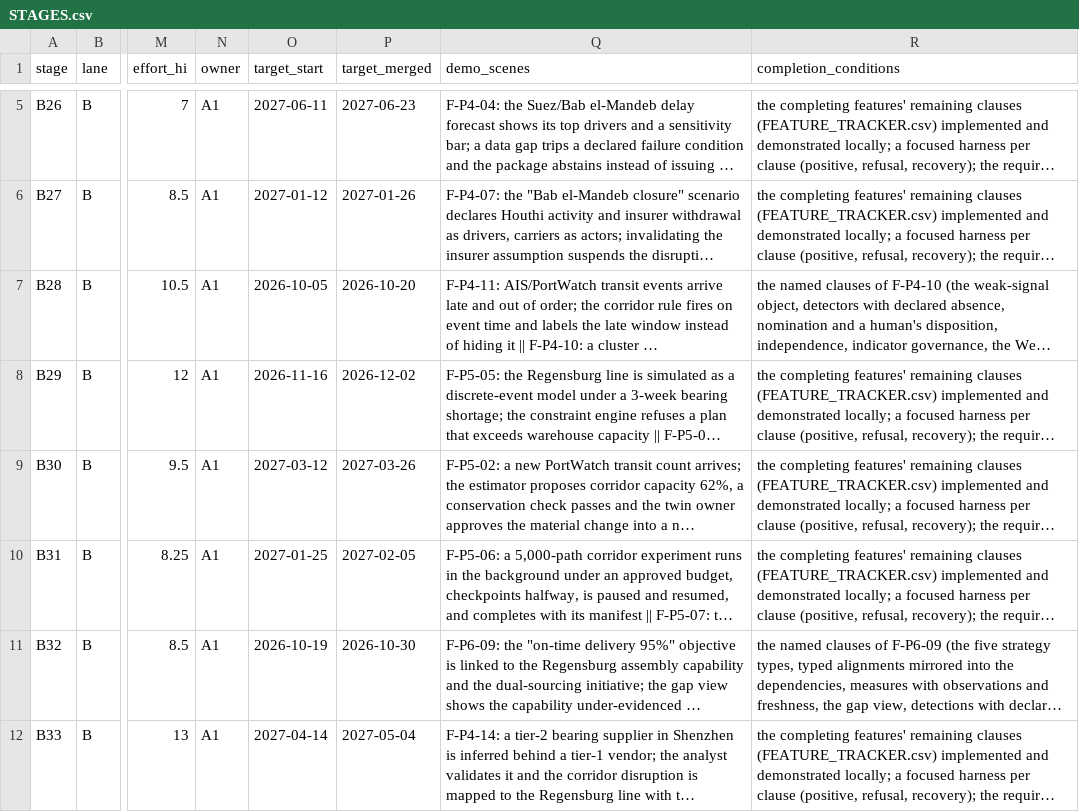
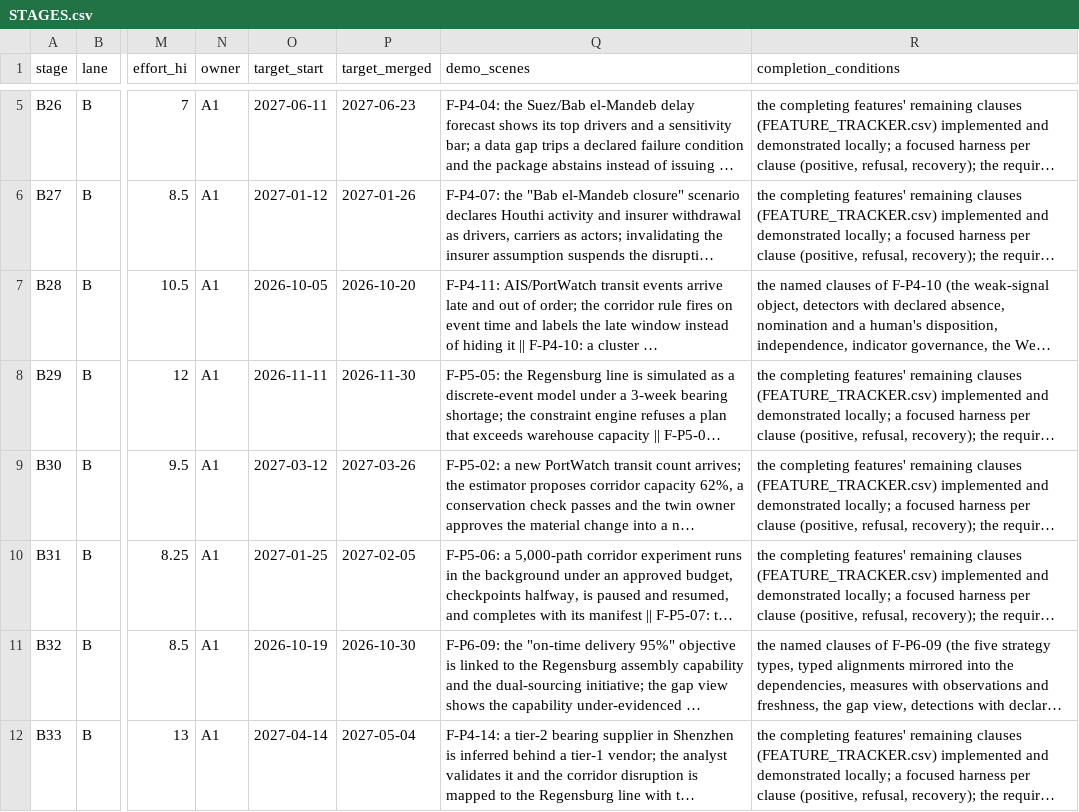
Before and after one commit to a-Halawany/elven, a CSV file: audit/delivery/STAGES.csv, drawn as a sheet; only a part is shown, gaps mark what is left out; long unchanged cells end in …; the diff covers the shown part only; the diff names each change by its address in the sheet, - before the commit and + after, or states it on an @@ line.

```diff
--- a/audit/delivery/STAGES.csv
+++ b/audit/delivery/STAGES.csv
-O8 (target_start): 2026-11-16
+O8 (target_start): 2026-11-11
-P8 (target_merged): 2026-12-02
+P8 (target_merged): 2026-11-30
```
Also changed, not shown: 20 edited cells elsewhere in this file, audit/delivery/FEATURE_TRACKER.csv, 1 other file.
